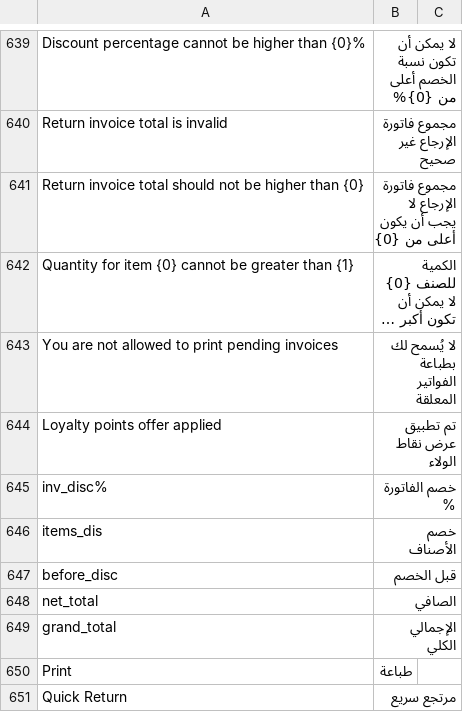
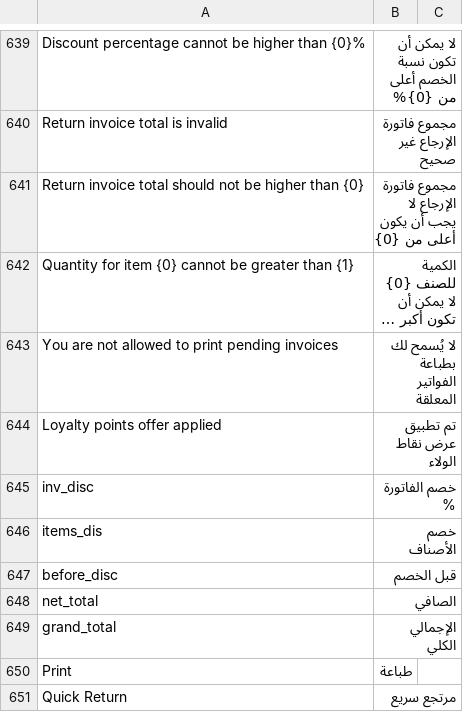
Before and after one commit to abdopcnet/posawesome15_lite, a CSV file: posawesome/public/translations/ar.csv, drawn as a sheet; only a part is shown, gaps mark what is left out; long unchanged cells end in ….

Commit message:
📄 ar.csv

```diff
--- a/posawesome/public/translations/ar.csv
+++ b/posawesome/public/translations/ar.csv
@@ -644,3 +644,3 @@ You are not allowed to print pending invoices,لا يُسمح لك بطباعة
 Loyalty points offer applied,تم تطبيق عرض نقاط الولاء
-inv_disc%,خصم الفاتورة %
+inv_disc,خصم الفاتورة %
 items_dis,خصم الأصناف
```
